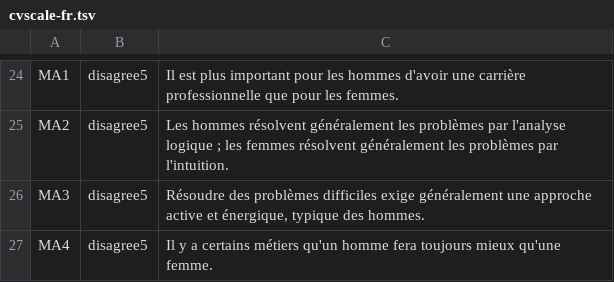
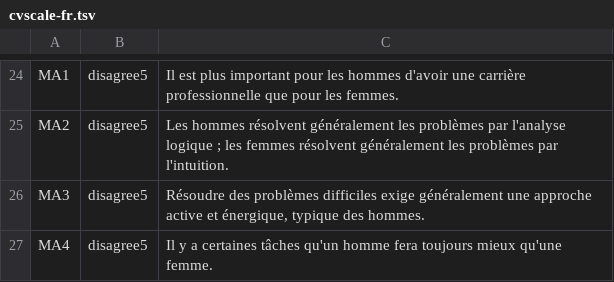
Before and after one commit to prechelt/cuhasc, a TSV file: instruments/cvscale-fr.tsv, drawn as a sheet; only a part is shown, gaps mark what is left out.

Commit message:
cvscale-fr.tsv: correction after comparing with the other translations of 'jobs'

```diff
--- a/instruments/cvscale-fr.tsv
+++ b/instruments/cvscale-fr.tsv
@@ -26,2 +26,2 @@ MA2	disagree5	Les hommes résolvent généralement les problèmes par l'analyse
 MA3	disagree5	Résoudre des problèmes difficiles exige généralement une approche active et énergique, typique des hommes.
-MA4	disagree5	Il y a certains métiers qu'un homme fera toujours mieux qu'une femme.
+MA4	disagree5	Il y a certaines tâches qu'un homme fera toujours mieux qu'une femme.
```
